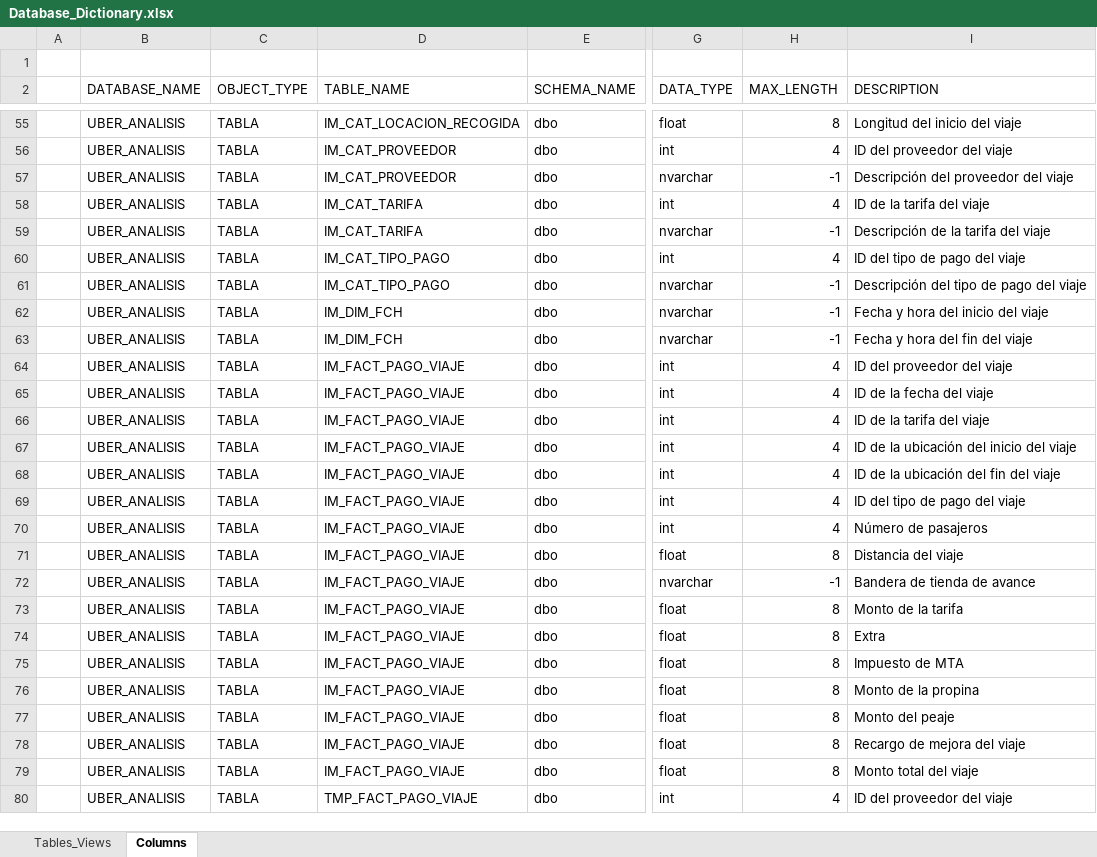
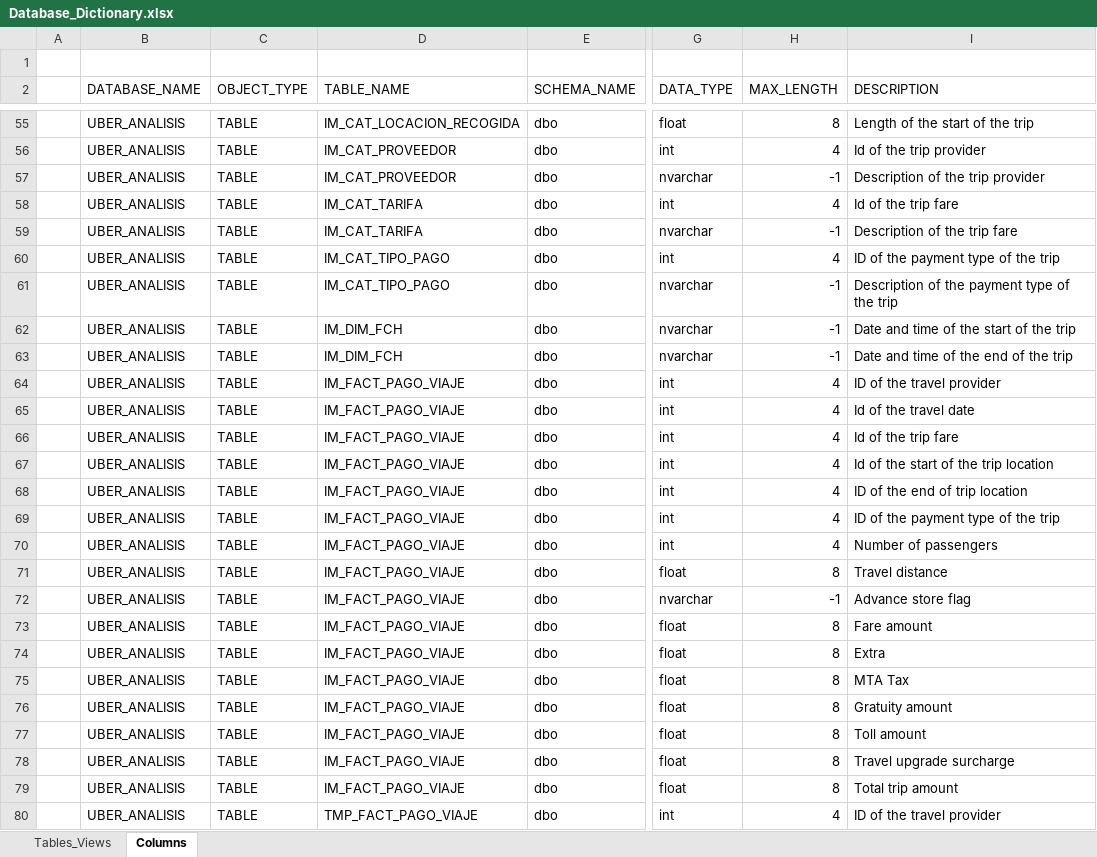
Before and after one commit to ArmandoAv/etl_pyspark, an Excel workbook: database/Database_Dictionary.xlsx, sheet Columns, drawn as a sheet; only a part is shown, gaps mark what is left out; values as stored, in another font and other column widths than the file's, no borders; the diff covers the shown part only; the diff names each change by its address in the sheet, - before the commit and + after, or states it on an @@ line.

```diff
--- a/database/Database_Dictionary.xlsx (sheet Columns)
+++ b/database/Database_Dictionary.xlsx (sheet Columns)
-C55:C80 (OBJECT_TYPE): TABLA
+C55:C80 (OBJECT_TYPE): TABLE
-I55 (DESCRIPTION): Longitud del inicio del viaje
+I55 (DESCRIPTION): Length of the start of the trip
-I56 (DESCRIPTION): ID del proveedor del viaje
+I56 (DESCRIPTION): Id of the trip provider
-I57 (DESCRIPTION): Descripción del proveedor del viaje
+I57 (DESCRIPTION): Description of the trip provider
-I58 (DESCRIPTION): ID de la tarifa del viaje
+I58 (DESCRIPTION): Id of the trip fare
-I59 (DESCRIPTION): Descripción de la tarifa del viaje
+I59 (DESCRIPTION): Description of the trip fare
-I60 (DESCRIPTION): ID del tipo de pago del viaje
+I60 (DESCRIPTION): ID of the payment type of the trip
-I61 (DESCRIPTION): Descripción del tipo de pago del viaje
+I61 (DESCRIPTION): Description of the payment type of the trip
-I62 (DESCRIPTION): Fecha y hora del inicio del viaje
+I62 (DESCRIPTION): Date and time of the start of the trip
-I63 (DESCRIPTION): Fecha y hora del fin del viaje
+I63 (DESCRIPTION): Date and time of the end of the trip
-I64 (DESCRIPTION): ID del proveedor del viaje
+I64 (DESCRIPTION): ID of the travel provider
-I65 (DESCRIPTION): ID de la fecha del viaje
+I65 (DESCRIPTION): Id of the travel date
-I66 (DESCRIPTION): ID de la tarifa del viaje
+I66 (DESCRIPTION): Id of the trip fare
-I67 (DESCRIPTION): ID de la ubicación del inicio del viaje
+I67 (DESCRIPTION): Id of the start of the trip location
-I68 (DESCRIPTION): ID de la ubicación del fin del viaje
+I68 (DESCRIPTION): ID of the end of trip location
-I69 (DESCRIPTION): ID del tipo de pago del viaje
+I69 (DESCRIPTION): ID of the payment type of the trip
-I70 (DESCRIPTION): Número de pasajeros
+I70 (DESCRIPTION): Number of passengers
-I71 (DESCRIPTION): Distancia del viaje
+I71 (DESCRIPTION): Travel distance
-I72 (DESCRIPTION): Bandera de tienda de avance
+I72 (DESCRIPTION): Advance store flag
-I73 (DESCRIPTION): Monto de la tarifa
+I73 (DESCRIPTION): Fare amount
-I75 (DESCRIPTION): Impuesto de MTA
+I75 (DESCRIPTION): MTA Tax
-I76 (DESCRIPTION): Monto de la propina
+I76 (DESCRIPTION): Gratuity amount
-I77 (DESCRIPTION): Monto del peaje
+I77 (DESCRIPTION): Toll amount
-I78 (DESCRIPTION): Recargo de mejora del viaje
+I78 (DESCRIPTION): Travel upgrade surcharge
-I79 (DESCRIPTION): Monto total del viaje
+I79 (DESCRIPTION): Total trip amount
-I80 (DESCRIPTION): ID del proveedor del viaje
+I80 (DESCRIPTION): ID of the travel provider
```
Also changed, not shown: 235 edited cells elsewhere in this sheet, sheet Tables_Views, 15 other files.
